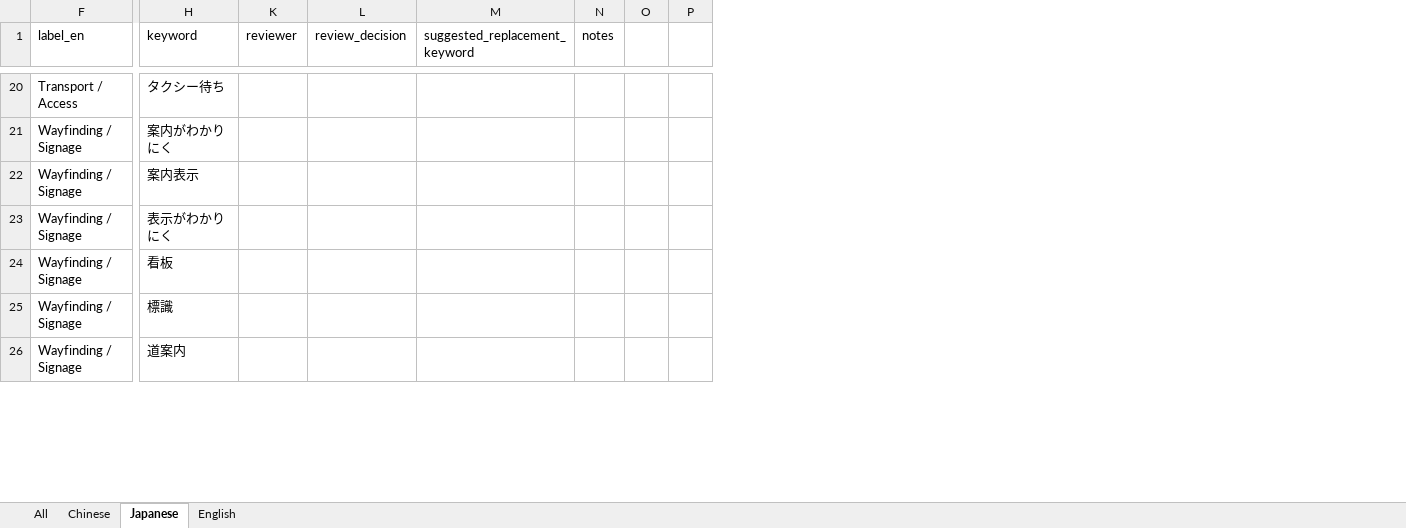
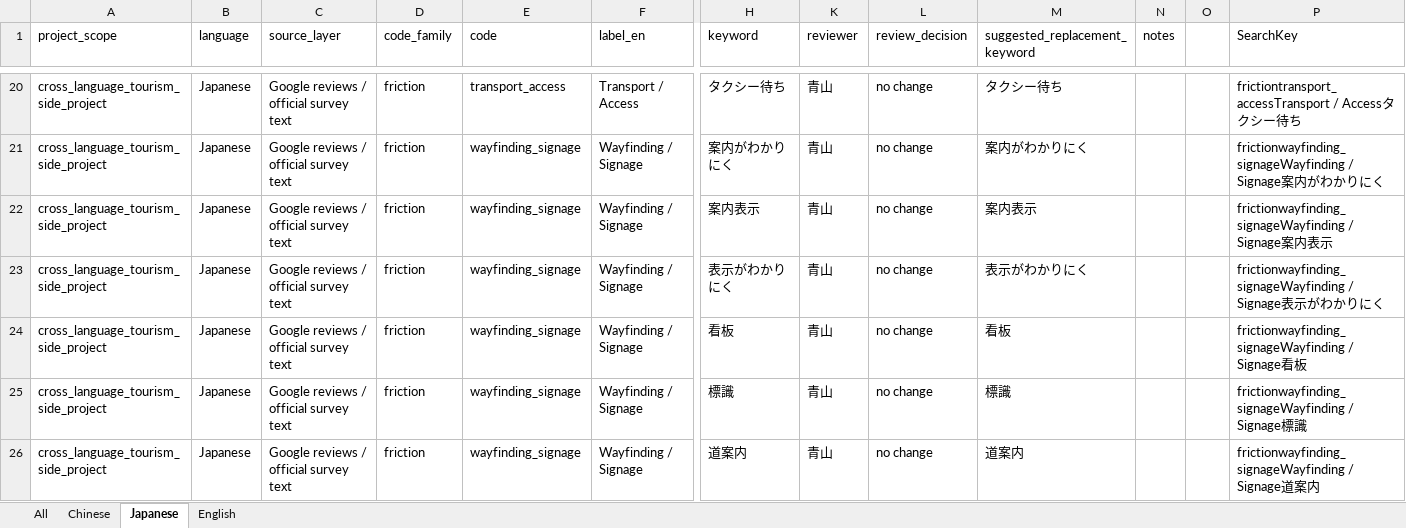
Before and after one commit to andrew-verde/hokuriku-tourist-sentiment-analysis, an Excel workbook: docs/codebook_reviews/source/multilingual_keyword_codebook_review.xlsx, sheet Japanese, drawn as a sheet; only a part is shown, gaps mark what is left out; values as stored, in another font and other column widths than the file's, no borders; charts and pictures not drawn; removed rows and columns are numbered as before the commit, all else as after; the diff covers the shown part only; the diff names each change by its address in the sheet, - before the commit and + after, or states it on an @@ line.

Commit message:
Completed multilingual keyword codebook manual review

```diff
--- a/docs/codebook_reviews/source/multilingual_keyword_codebook_review.xlsx (sheet Japanese)
+++ b/docs/codebook_reviews/source/multilingual_keyword_codebook_review.xlsx (sheet Japanese)
@@ column A (project_scope) unhidden, rows 20-26: all cross_language_tourism_side_project @@
@@ column B (language) unhidden, rows 20-26: all Japanese @@
@@ column C (source_layer) unhidden, rows 20-26: all Google reviews / official survey text @@
@@ column D (code_family) unhidden, rows 20-26: all friction @@
@@ column E (code) unhidden, rows 20-26: transport_access | wayfinding_signage | wayfinding_signage | wayfinding_signage | wayfinding_signage | wayfinding_signage | wayfinding_signage @@
-column P, empty
+column P (SearchKey), rows 20-26: frictiontransport_accessTransport / Accessタクシー待ち | frictionwayfinding_signageWayfinding / Signage案内がわかりにく | frictionwayfinding_signageWayfinding / Signage案内表示 | frictionwayfinding_signageWayfinding / Signage表示がわかりにく | frictionwayfinding_signageWayfinding / Signage看板 | frictionwayfinding_signageWayfinding / Signage標識 | frictionwayfinding_signageWayfinding / Signage道案内
-K20:K26 (reviewer): (empty)
+K20:K26 (reviewer): 青山
-L20:L26 (review_decision): (empty)
+L20:L26 (review_decision): no change
-M20 (suggested_replacement_keyword): (empty)
+M20 (suggested_replacement_keyword): タクシー待ち
-M21 (suggested_replacement_keyword): (empty)
+M21 (suggested_replacement_keyword): 案内がわかりにく
-M22 (suggested_replacement_keyword): (empty)
+M22 (suggested_replacement_keyword): 案内表示
-M23 (suggested_replacement_keyword): (empty)
+M23 (suggested_replacement_keyword): 表示がわかりにく
-M24 (suggested_replacement_keyword): (empty)
+M24 (suggested_replacement_keyword): 看板
-M25 (suggested_replacement_keyword): (empty)
+M25 (suggested_replacement_keyword): 標識
-M26 (suggested_replacement_keyword): (empty)
+M26 (suggested_replacement_keyword): 道案内
```
Also changed, not shown: 824 edited cells elsewhere in this sheet, sheet All, sheet English, sheet Chinese, formulas that keep their value.
